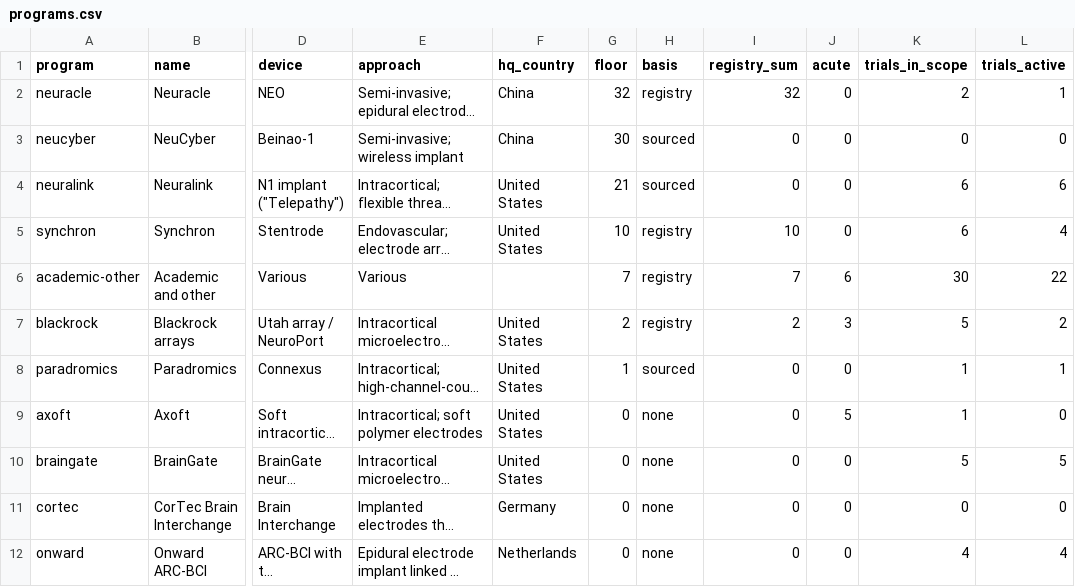
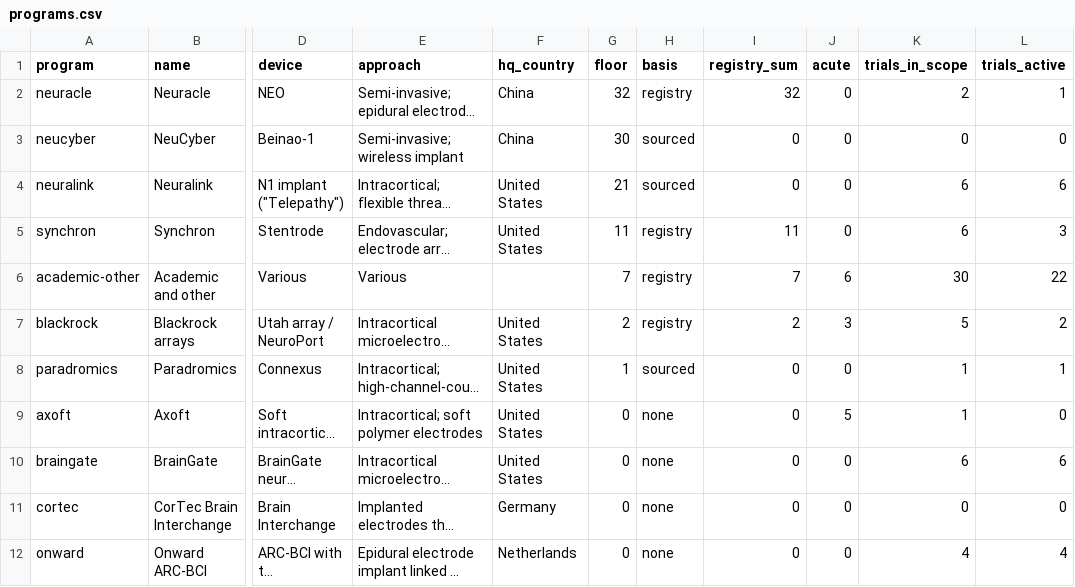
Before and after one commit to Jikjii/bci-census, a CSV file: data/latest/programs.csv, drawn as a sheet; only a part is shown, gaps mark what is left out; long unchanged cells end in …; the diff names each change by its address in the sheet, - before the commit and + after, or states it on an @@ line.

```diff
--- a/data/latest/programs.csv
+++ b/data/latest/programs.csv
-G5 (floor): 10
+G5 (floor): 11
-I5 (registry_sum): 10
+I5 (registry_sum): 11
-L5 (trials_active): 4
+L5 (trials_active): 3
-K10 (trials_in_scope): 5
+K10 (trials_in_scope): 6
-L10 (trials_active): 5
+L10 (trials_active): 6
```
Also changed, not shown: data/latest/trials.csv, data/latest/trials_all.csv, 20 other files.
